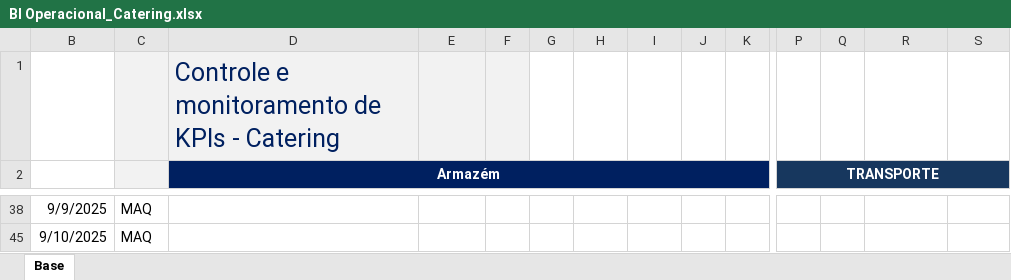
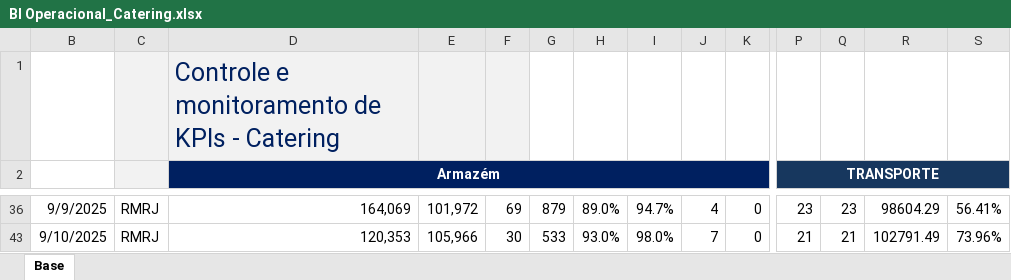
Before and after one commit to superfriokpis/catering, an Excel workbook: data/BI Operacional_Catering.xlsx, sheet Base, drawn as a sheet; only a part is shown, gaps mark what is left out; values as stored, in another font and other column widths than the file's, no borders; charts and pictures not drawn; addresses are those after the commit; the diff covers the shown part only; the diff names each change by its address in the sheet, - before the commit and + after, or states it on an @@ line.

```diff
--- a/data/BI Operacional_Catering.xlsx (sheet Base)
+++ b/data/BI Operacional_Catering.xlsx (sheet Base)
-C36: MAQ
+C36: RMRJ
-D36 (Armazém): (empty)
+D36 (Armazém): 164,069
-E36: (empty)
+E36: 101,972
-F36: (empty)
+F36: 69
-G36: (empty)
+G36: 879
-H36: (empty)
+H36: 89.0%
-I36: (empty)
+I36: 94.7%
-J36: (empty)
+J36: 4
-K36: (empty)
+K36: 0
-P36 (TRANSPORTE): (empty)
+P36 (TRANSPORTE): 23
-Q36: (empty)
+Q36: 23
-R36: (empty)
+R36: 98604.29
-S36: (empty)
+S36: 56.41%
-C43: MAQ
+C43: RMRJ
-D43 (Armazém): (empty)
+D43 (Armazém): 120,353
-E43: (empty)
+E43: 105,966
-F43: (empty)
+F43: 30
-G43: (empty)
+G43: 533
-H43: (empty)
+H43: 93.0%
-I43: (empty)
+I43: 98.0%
-J43: (empty)
+J43: 7
-K43: (empty)
+K43: 0
-P43 (TRANSPORTE): (empty)
+P43 (TRANSPORTE): 21
-Q43: (empty)
+Q43: 21
-R43: (empty)
+R43: 102791.49
-S43: (empty)
+S43: 73.96%
```
Also changed, not shown: 2 removed rows and 225 edited cells elsewhere in this sheet, hidden cells.
